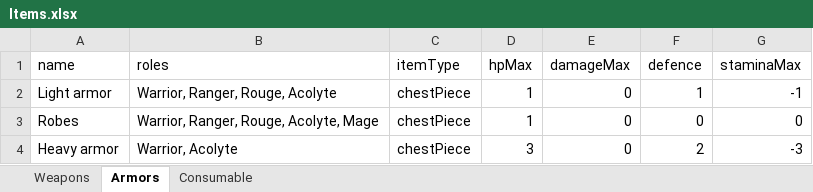
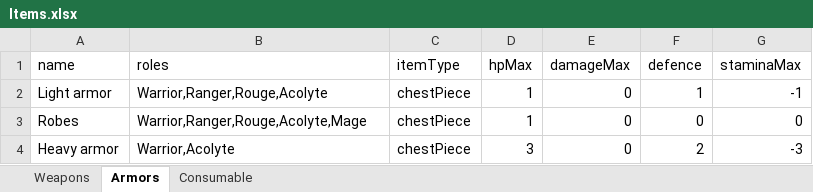
Before and after one commit to Worrador/TextBasedRPG, an Excel workbook: OpenWorld/Resources/Items.xlsx, sheet Armors, drawn as a sheet; values as stored, in another font and other column widths than the file's, no borders; the diff names each change by its address in the sheet, - before the commit and + after, or states it on an @@ line.

```diff
--- a/OpenWorld/Resources/Items.xlsx (sheet Armors)
+++ b/OpenWorld/Resources/Items.xlsx (sheet Armors)
-B2 (roles): Warrior, Ranger, Rouge, Acolyte
+B2 (roles): Warrior,Ranger,Rouge,Acolyte
-B3 (roles): Warrior, Ranger, Rouge, Acolyte, Mage
+B3 (roles): Warrior,Ranger,Rouge,Acolyte,Mage
-B4 (roles): Warrior, Acolyte
+B4 (roles): Warrior,Acolyte
```
Also changed, not shown: 5 other files.
